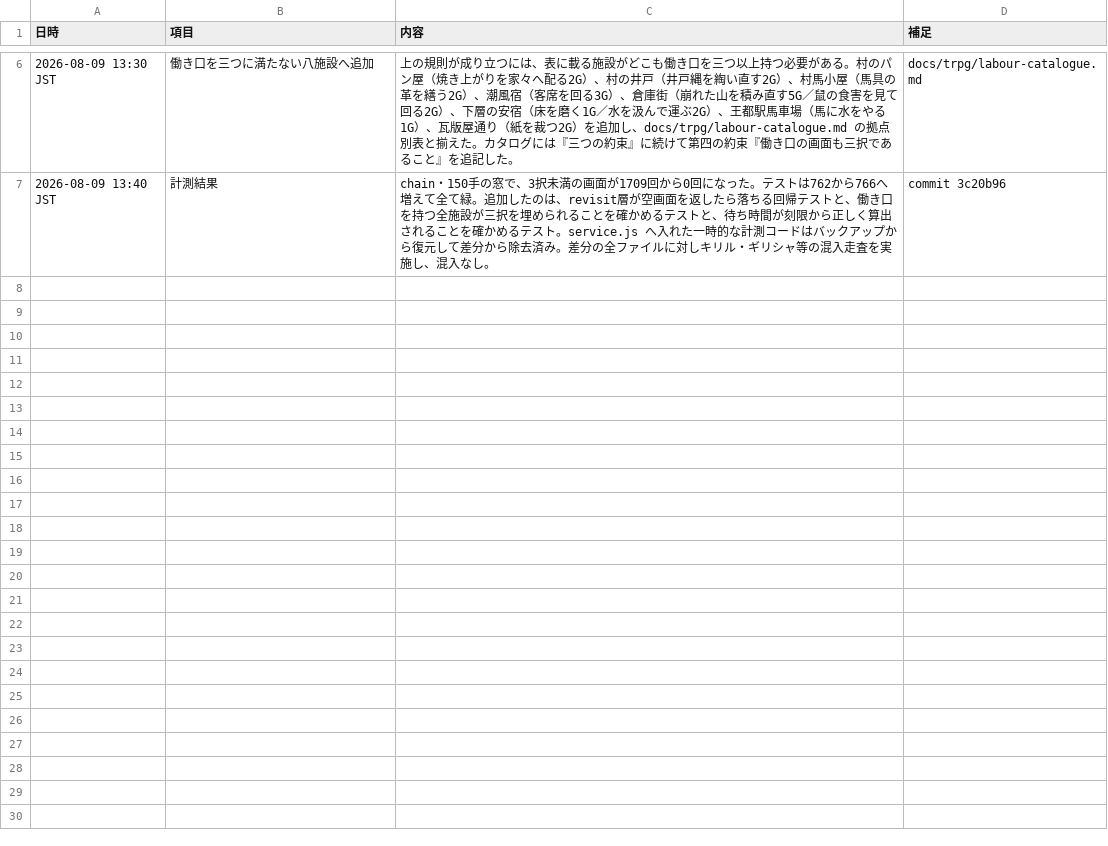
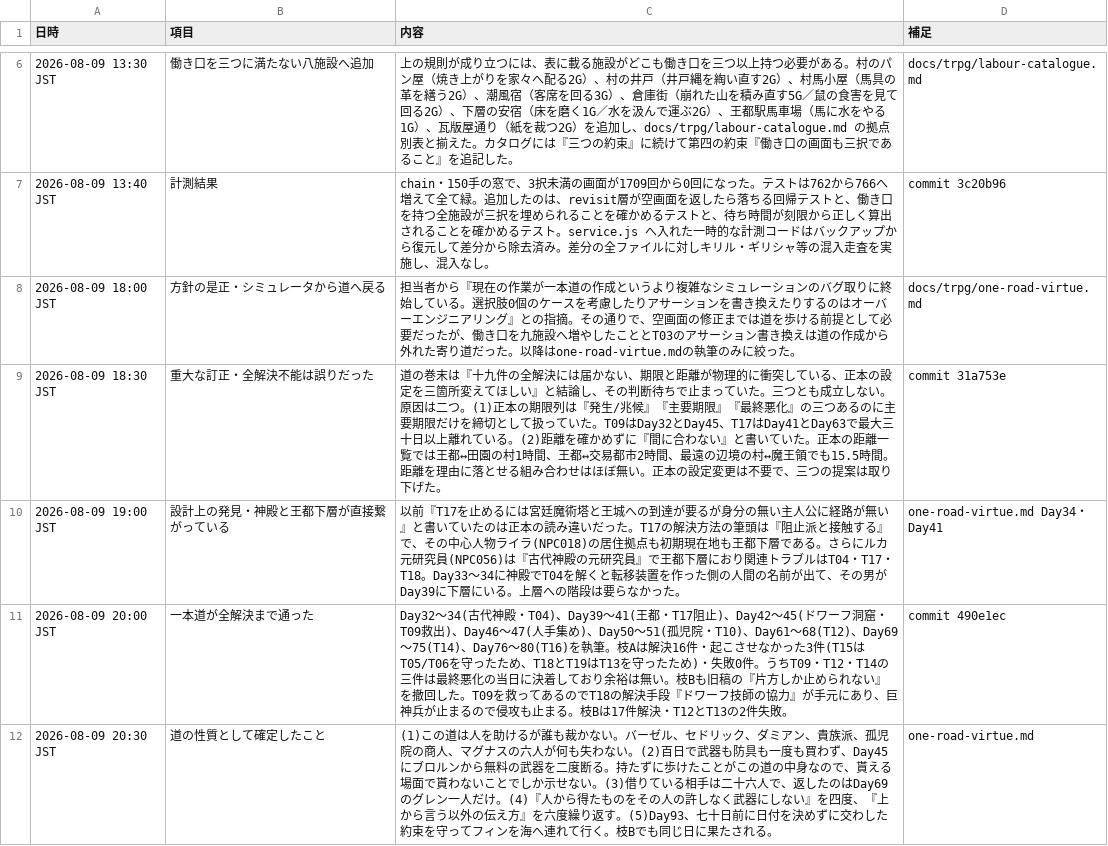
Before and after one commit to siranui0601/love-and-life, a CSV file: docs/trpg/handover-append-2026-08-09.csv, drawn as a sheet; only a part is shown, gaps mark what is left out; the diff names each change by its address in the sheet, - before the commit and + after, or states it on an @@ line.

```diff
--- a/docs/trpg/handover-append-2026-08-09.csv
+++ b/docs/trpg/handover-append-2026-08-09.csv
+row 8: 2026-08-09 18:00 JST | 方針の是正・シミュレータから道へ戻る | 担当者から『現在の作業が一本道の作成というより複雑なシミュレーションのバグ取りに終始している。選択肢0個のケースを考慮したりアサーションを書き換えたりするのはオーバーエンジニアリング』との指摘。その通りで、空画面の修正までは道を歩ける前提として必要だったが、働き口を九施設へ増やしたこととT03のアサーション書き換えは道の作成から外れた寄り道だった。以降はone-road-virtue.mdの執筆のみに絞った。 | docs/trpg/one-road-virtue.md
+row 9: 2026-08-09 18:30 JST | 重大な訂正・全解決不能は誤りだった | 道の巻末は『十九件の全解決には届かない、期限と距離が物理的に衝突している、正本の設定を三箇所変えてほしい』と結論し、その判断待ちで止まっていた。三つとも成立しない。原因は二つ。(1)正本の期限列は『発生/兆候』『主要期限』『最終悪化』の三つあるのに主要期限だけを締切として扱っていた。T09はDay32とDay45、T17はDay41とDay63で最大三十日以上離れている。(2)距離を確かめずに『間に合わない』と書いていた。正本の距離一覧では王都↔田園の村1時間、王都↔交易都市2時間、最遠の辺境の村↔魔王領でも15.5時間。距離を理由に落とせる組み合わせはほぼ無い。正本の設定変更は不要で、三つの提案は取り下げた。 | commit 31a753e
+row 10: 2026-08-09 19:00 JST | 設計上の発見・神殿と王都下層が直接繋がっている | 以前『T17を止めるには宮廷魔術塔と王城への到達が要るが身分の無い主人公に経路が無い』と書いていたのは正本の読み違いだった。T17の解決方法の筆頭は『阻止派と接触する』で、その中心人物ライラ(NPC018)の居住拠点も初期現在地も王都下層である。さらにルカ元研究員(NPC056)は『古代神殿の元研究員』で王都下層におり関連トラブルはT04・T17・T18。Day33〜34に神殿でT04を解くと転移装置を作った側の人間の名前が出て、その男がDay39に下層にいる。上層への階段は要らなかった。 | one-road-virtue.md Day34・Day41
+row 11: 2026-08-09 20:00 JST | 一本道が全解決まで通った | Day32〜34(古代神殿・T04)、Day39〜41(王都・T17阻止)、Day42〜45(ドワーフ洞窟・T09救出)、Day46〜47(人手集め)、Day50〜51(孤児院・T10)、Day61〜68(T12)、Day69〜75(T14)、Day76〜80(T16)を執筆。枝Aは解決16件・起こさせなかった3件(T15はT05/T06を守ったため、T18とT19はT13を守ったため)・失敗0件。うちT09・T12・T14の三件は最終悪化の当日に決着しており余裕は無い。枝Bも旧稿の『片方しか止められない』を撤回した。T09を救ってあるのでT18の解決手段『ドワーフ技師の協力』が手元にあり、巨神兵が止まるので侵攻も止まる。枝Bは17件解決・T12とT13の2件失敗。 | commit 490e1ec
+row 12: 2026-08-09 20:30 JST | 道の性質として確定したこと | (1)この道は人を助けるが誰も裁かない。バーゼル、セドリック、ダミアン、貴族派、孤児院の商人、マグナスの六人が何も失わない。(2)百日で武器も防具も一度も買わず、Day45にブロルンから無料の武器を二度断る。持たずに歩けたことがこの道の中身なので、貰える場面で貰わないことでしか示せない。(3)借りている相手は二十六人で、返したのはDay69のグレン一人だけ。(4)『人から得たものをその人の許しなく武器にしない』を四度、『上から言う以外の伝え方』を六度繰り返す。(5)Day93、七十日前に日付を決めずに交わした約束を守ってフィンを海へ連れて行く。枝Bでも同じ日に果たされる。 | one-road-virtue.md
```
Also changed, not shown: 1 other file.
